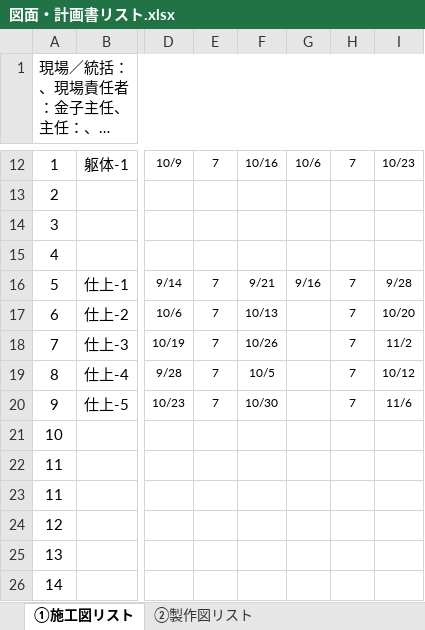
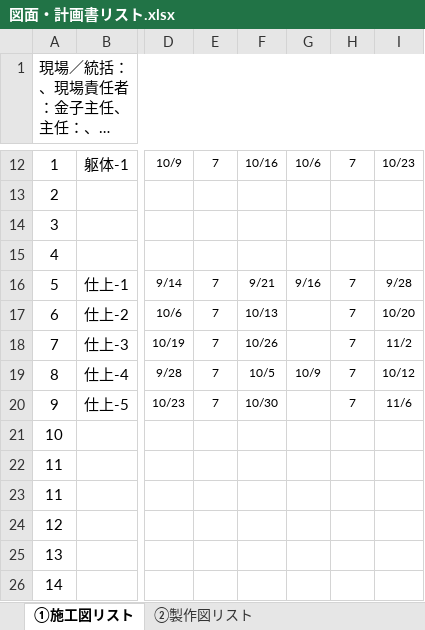
Before and after one commit to tutomukoyama1026-cpu/test-repo, an Excel workbook: 図面・計画書リスト.xlsx, sheet ①施工図リスト, drawn as a sheet; only a part is shown, gaps mark what is left out; long unchanged cells end in …; values as stored, in another font and other column widths than the file's, no borders; charts and pictures and conditional formats not drawn; the diff names each change by its address in the sheet, - before the commit and + after, or states it on an @@ line.

```diff
--- a/図面・計画書リスト.xlsx (sheet ①施工図リスト)
+++ b/図面・計画書リスト.xlsx (sheet ①施工図リスト)
-G19: (empty)
+G19: 10/9
```
